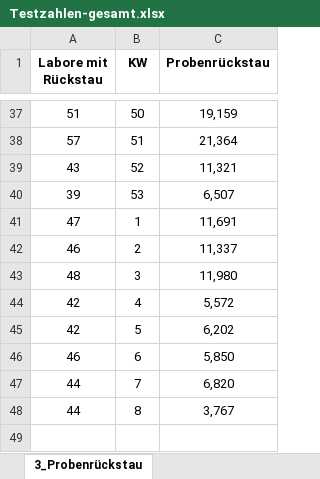
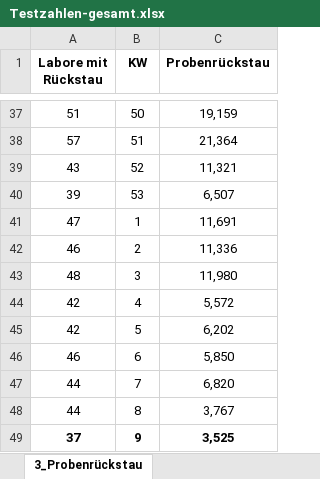
Before and after one commit to GarunWindtotem/Auswertung_Covid_19, an Excel workbook: input/Testzahlen-gesamt.xlsx, sheet 3_Probenrückstau, drawn as a sheet; only a part is shown, gaps mark what is left out; values as stored, in another font and other column widths than the file's, no borders; charts and pictures not drawn; the diff names each change by its address in the sheet, - before the commit and + after, or states it on an @@ line.

```diff
--- a/input/Testzahlen-gesamt.xlsx (sheet 3_Probenrückstau)
+++ b/input/Testzahlen-gesamt.xlsx (sheet 3_Probenrückstau)
-C42 (Probenrückstau): 11,337
+C42 (Probenrückstau): 11,336
+row 49: 37 | 9 | 3,525
```
Also changed, not shown: sheet 2_Testkapazitäten, sheet 2_Testkapazitäten kurz, sheet 1_Testzahlerfassung, sheet 1_Testzahlerfassung kurz, charts or pictures, input/Impfquotenmonitoring.xlsx, 42 other files.
